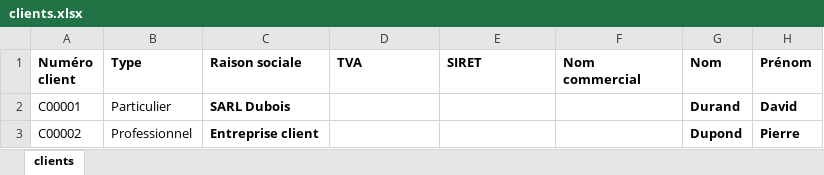
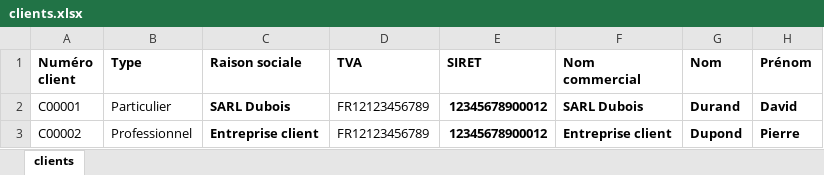
Before and after one commit to serialiser/ezfacture, an Excel workbook: clients.xlsx, sheet clients, drawn as a sheet; only a part is shown; values as stored, in another font and other column widths than the file's, no borders; table styles not drawn; the diff names each change by its address in the sheet, - before the commit and + after, or states it on an @@ line.

```diff
--- a/clients.xlsx (sheet clients)
+++ b/clients.xlsx (sheet clients)
-D2:D3 (TVA): (empty)
+D2:D3 (TVA): FR12123456789
-E2:E3 (SIRET): (empty)
+E2:E3 (SIRET): 12345678900012
-F2 (Nom commercial): (empty)
+F2 (Nom commercial): SARL Dubois
-F3 (Nom commercial): (empty)
+F3 (Nom commercial): Entreprise client
```
Also changed, not shown: config.xlsx, templates/template.xlsx, 12 other files.
